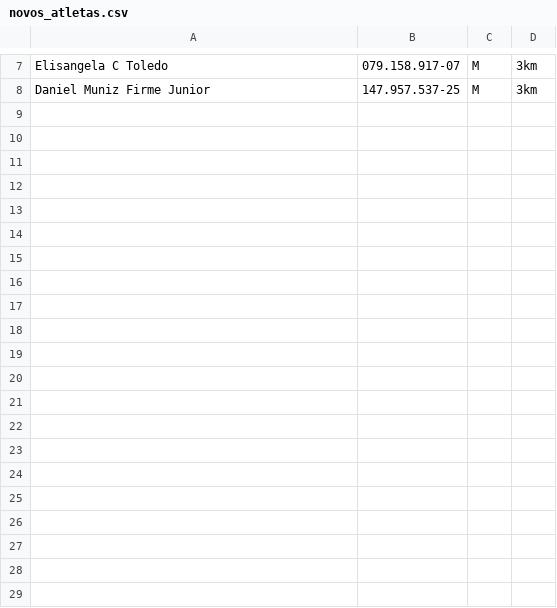
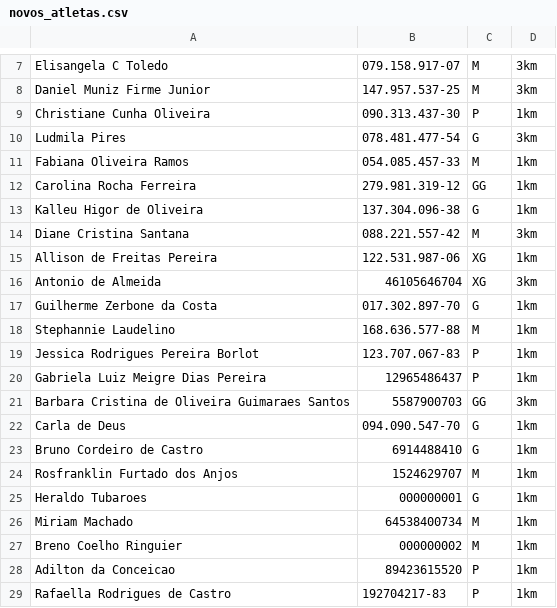
Before and after one commit to micipri/tubaroes-cansados-sistema, a CSV file: checkin/listas/novos_atletas.csv, drawn as a sheet; only a part is shown, gaps mark what is left out.

Commit message:
fix: restaurar 20 atletas perdidos da lista_rocha + IDs 3 digitos

```diff
--- a/checkin/listas/novos_atletas.csv
+++ b/checkin/listas/novos_atletas.csv
@@ -8 +8,22 @@ Elisangela C Toledo;079.158.917-07;M;3km
 Daniel Muniz Firme Junior;147.957.537-25;M;3km
+Christiane Cunha Oliveira;090.313.437-30;P;1km
+Ludmila Pires;078.481.477-54;G;3km
+Fabiana Oliveira Ramos;054.085.457-33;M;1km
+Carolina Rocha Ferreira;279.981.319-12;GG;1km
+Kalleu Higor de Oliveira;137.304.096-38;G;1km
+Diane Cristina Santana;088.221.557-42;M;3km
+Allison de Freitas Pereira;122.531.987-06;XG;1km
+Antonio de Almeida;46105646704;XG;3km
+Guilherme Zerbone da Costa;017.302.897-70;G;1km
+Stephannie Laudelino;168.636.577-88;M;1km
+Jessica Rodrigues Pereira Borlot;123.707.067-83;P;1km
+Gabriela Luiz Meigre Dias Pereira;12965486437;P;1km
+Barbara Cristina de Oliveira Guimaraes Santos;5587900703;GG;3km
+Carla de Deus;094.090.547-70;G;1km
+Bruno Cordeiro de Castro;6914488410;G;1km
+Rosfranklin Furtado dos Anjos;1524629707;M;1km
+Heraldo Tubaroes;000000001;G;1km
+Miriam Machado;64538400734;M;1km
+Breno Coelho Ringuier;000000002;M;1km
+Adilton da Conceicao;89423615520;P;1km
+Rafaella Rodrigues de Castro;192704217-83;P;1km
```
Also changed, not shown: 1 other file.
